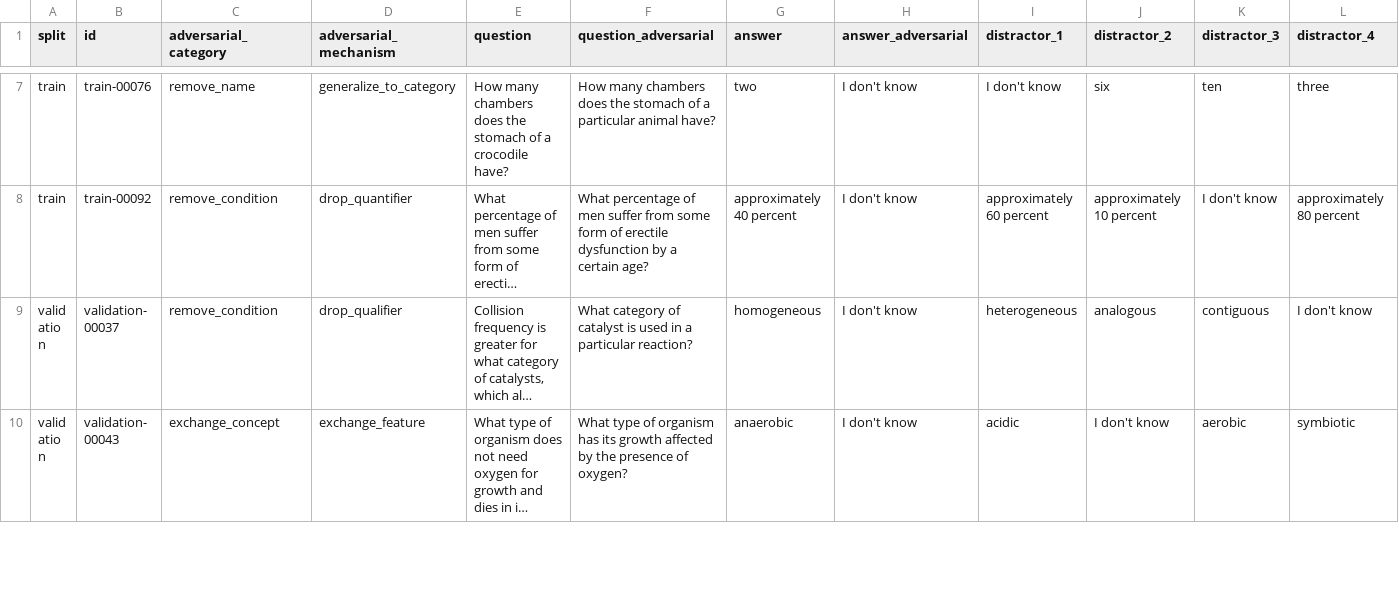
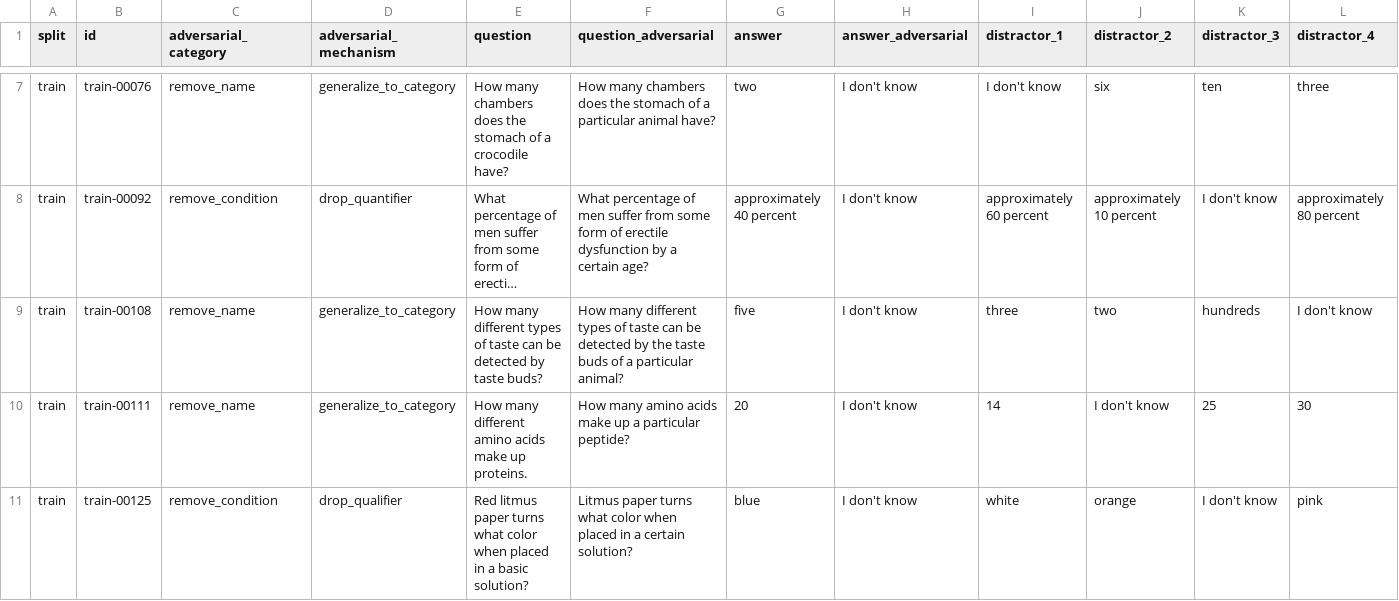
Before and after one commit to Kexin-xu-01/OxRiders, a CSV file: sciq/sciq-adversarial-authored.csv, drawn as a sheet; only a part is shown, gaps mark what is left out; the shorter side is filled out with more unchanged rows; long unchanged cells end in …; rows hold the shown columns only; the diff covers the shown part only; the diff names each change by its address in the sheet, - before the commit and + after, or states it on an @@ line.

Commit message:
SciQ train: train_002 edits and verification history

```diff
--- a/sciq/sciq-adversarial-authored.csv
+++ b/sciq/sciq-adversarial-authored.csv
+row 9: train | train-00108 | remove_name | generalize_to_category | How many different types of taste can be detected by taste buds? | How many different types of taste can be detected by the taste buds of a particular animal? | five | I don't know | three | two | hundreds | I don't know
+row 10: train | train-00111 | remove_name | generalize_to_category | How many different amino acids make up proteins. | How many amino acids make up a particular peptide? | 20 | I don't know | 14 | I don't know | 25 | 30
+row 11: train | train-00125 | remove_condition | drop_qualifier | Red litmus paper turns what color when placed in a basic solution? | Litmus paper turns what color when placed in a certain solution? | blue | I don't know | white | orange | I don't know | pink
```
Also changed, not shown: 8 added rows elsewhere in this file, 4 other files.
